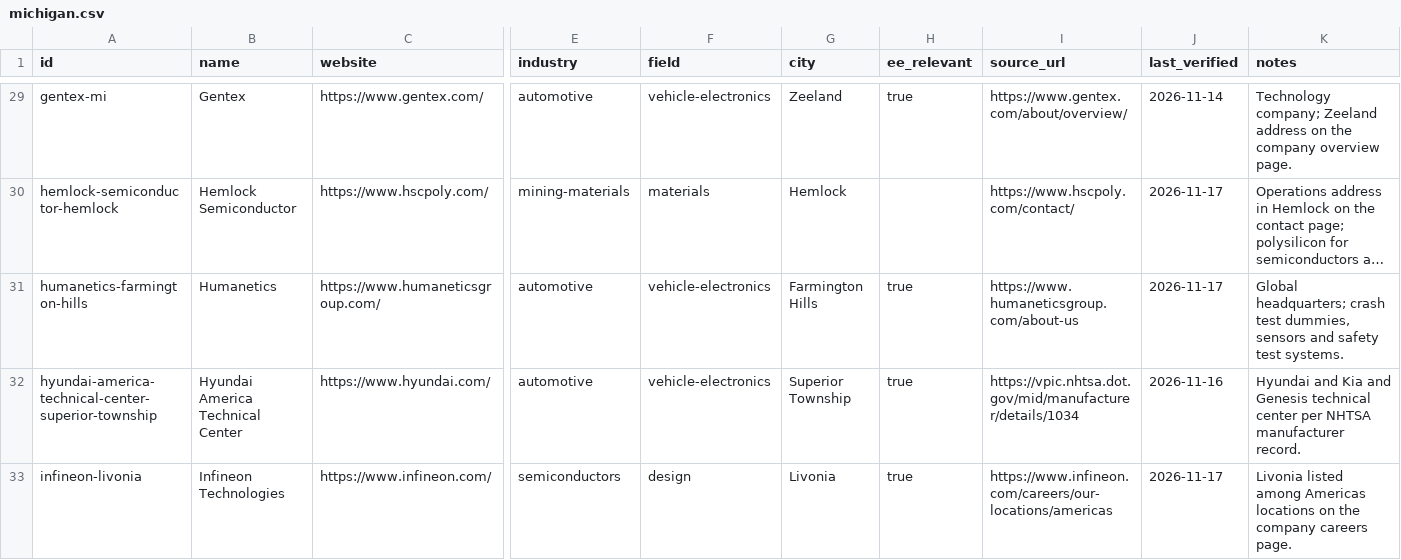
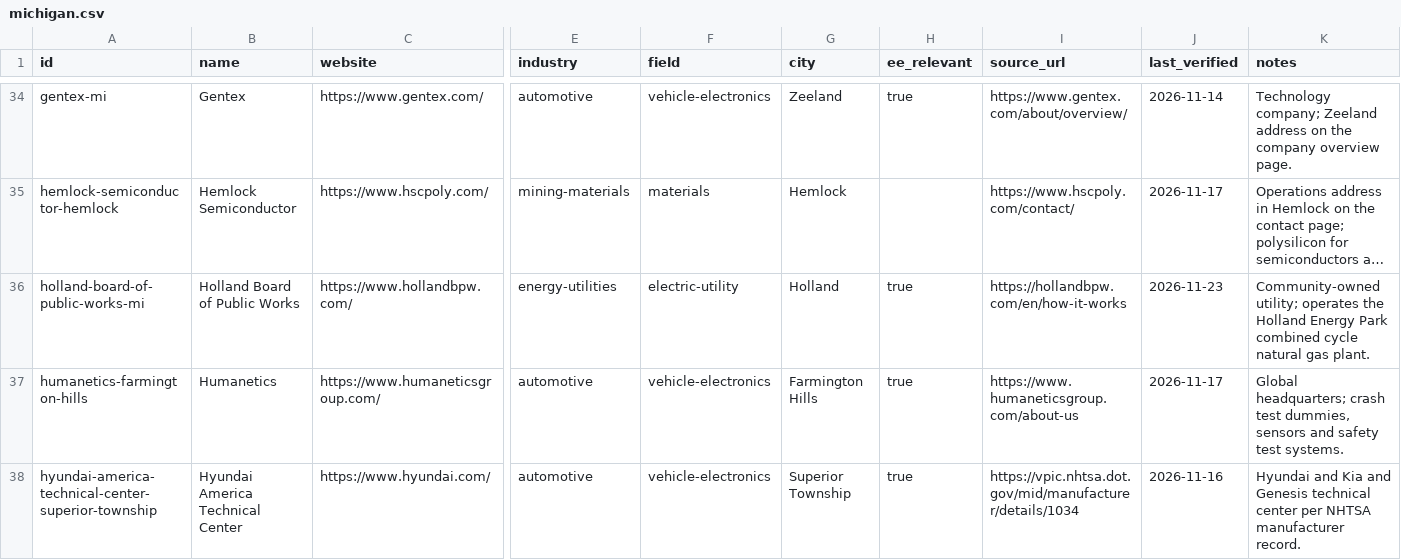
Before and after one commit to edwardasilva/company-lists, a CSV file: data/us/michigan.csv, drawn as a sheet; only a part is shown, gaps mark what is left out; the shorter side is filled out with more unchanged rows; long unchanged cells end in …; rows hold the shown columns only; the diff covers the shown part only; the diff names each change by its address in the sheet, - before the commit and + after, or states it on an @@ line.

```diff
--- a/data/us/michigan.csv
+++ b/data/us/michigan.csv
+row 36: holland-board-of-public-works-mi | Holland Board of Public Works | https://www.hollandbpw.com/ | energy-utilities | electric-utility | Holland | true | https://hollandbpw.com/en/how-it-works | 2026-11-23 | Community-owned utility; operates the Holland Energy Park combined cycle natural gas plant.
```
Also changed, not shown: 8 added rows elsewhere in this file.
